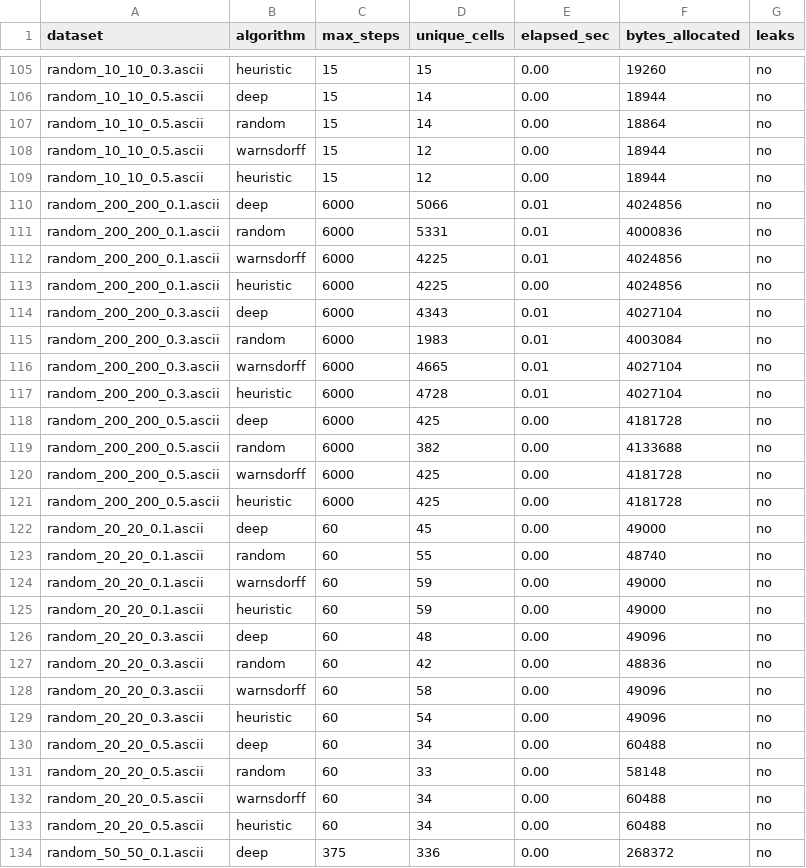
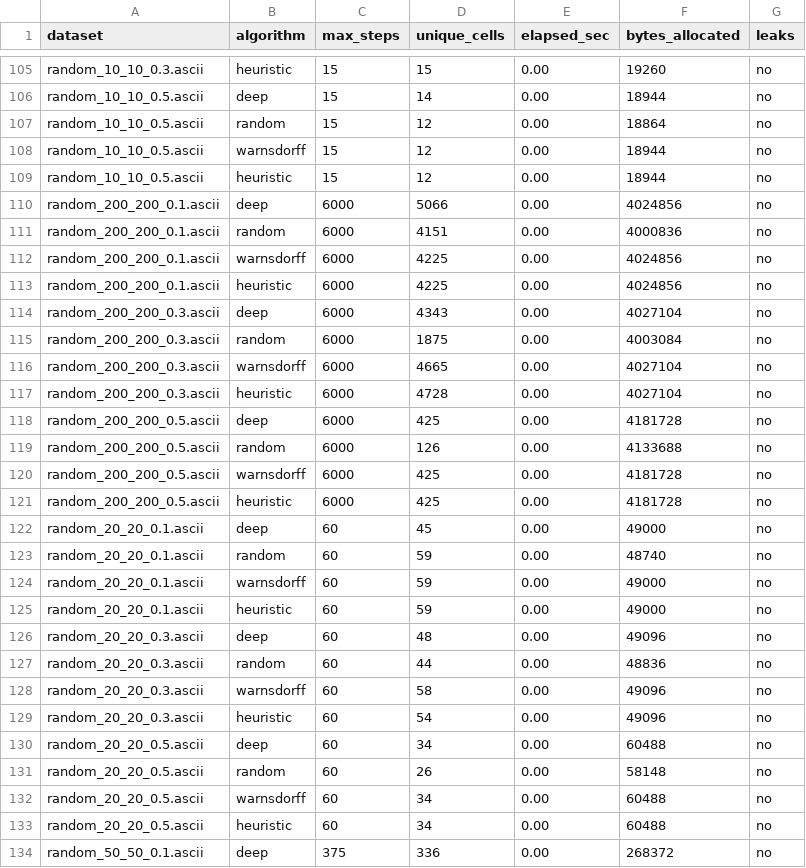
Before and after one commit to maciejbazela/grid-coverage, a CSV file: results/benchmark_0.15_steps.csv, drawn as a sheet; only a part is shown, gaps mark what is left out; the diff covers the shown part only.

```diff
--- a/results/benchmark_0.15_steps.csv
+++ b/results/benchmark_0.15_steps.csv
@@ -106,15 +106,15 @@ random_10_10_0.3.ascii;heuristic;15;15;0.00;19260;no
 random_10_10_0.5.ascii;deep;15;14;0.00;18944;no
-random_10_10_0.5.ascii;random;15;14;0.00;18864;no
+random_10_10_0.5.ascii;random;15;12;0.00;18864;no
 random_10_10_0.5.ascii;warnsdorff;15;12;0.00;18944;no
 random_10_10_0.5.ascii;heuristic;15;12;0.00;18944;no
-random_200_200_0.1.ascii;deep;6000;5066;0.01;4024856;no
-random_200_200_0.1.ascii;random;6000;5331;0.01;4000836;no
-random_200_200_0.1.ascii;warnsdorff;6000;4225;0.01;4024856;no
+random_200_200_0.1.ascii;deep;6000;5066;0.00;4024856;no
+random_200_200_0.1.ascii;random;6000;4151;0.00;4000836;no
+random_200_200_0.1.ascii;warnsdorff;6000;4225;0.00;4024856;no
 random_200_200_0.1.ascii;heuristic;6000;4225;0.00;4024856;no
-random_200_200_0.3.ascii;deep;6000;4343;0.01;4027104;no
-random_200_200_0.3.ascii;random;6000;1983;0.01;4003084;no
-random_200_200_0.3.ascii;warnsdorff;6000;4665;0.01;4027104;no
-random_200_200_0.3.ascii;heuristic;6000;4728;0.01;4027104;no
+random_200_200_0.3.ascii;deep;6000;4343;0.00;4027104;no
+random_200_200_0.3.ascii;random;6000;1875;0.00;4003084;no
+random_200_200_0.3.ascii;warnsdorff;6000;4665;0.00;4027104;no
+random_200_200_0.3.ascii;heuristic;6000;4728;0.00;4027104;no
 random_200_200_0.5.ascii;deep;6000;425;0.00;4181728;no
-random_200_200_0.5.ascii;random;6000;382;0.00;4133688;no
+random_200_200_0.5.ascii;random;6000;126;0.00;4133688;no
 random_200_200_0.5.ascii;warnsdorff;6000;425;0.00;4181728;no
@@ -122,3 +122,3 @@ random_200_200_0.5.ascii;heuristic;6000;425;0.00;4181728;no
 random_20_20_0.1.ascii;deep;60;45;0.00;49000;no
-random_20_20_0.1.ascii;random;60;55;0.00;48740;no
+random_20_20_0.1.ascii;random;60;59;0.00;48740;no
 random_20_20_0.1.ascii;warnsdorff;60;59;0.00;49000;no
@@ -126,3 +126,3 @@ random_20_20_0.1.ascii;heuristic;60;59;0.00;49000;no
 random_20_20_0.3.ascii;deep;60;48;0.00;49096;no
-random_20_20_0.3.ascii;random;60;42;0.00;48836;no
+random_20_20_0.3.ascii;random;60;44;0.00;48836;no
 random_20_20_0.3.ascii;warnsdorff;60;58;0.00;49096;no
@@ -130,3 +130,3 @@ random_20_20_0.3.ascii;heuristic;60;54;0.00;49096;no
 random_20_20_0.5.ascii;deep;60;34;0.00;60488;no
-random_20_20_0.5.ascii;random;60;33;0.00;58148;no
+random_20_20_0.5.ascii;random;60;26;0.00;58148;no
 random_20_20_0.5.ascii;warnsdorff;60;34;0.00;60488;no
```
Also changed, not shown: 36 edited cells elsewhere in this file, results/benchmark_0.05_steps.csv, results/benchmark_0.25_steps.csv, 9 other files.
